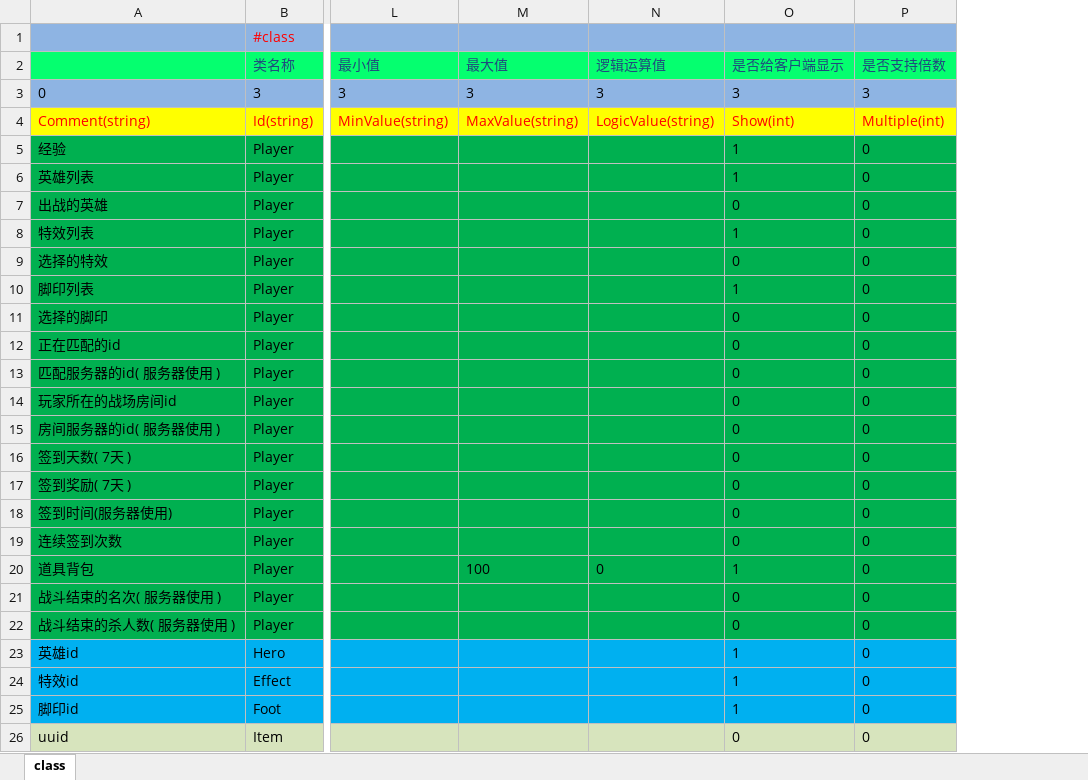
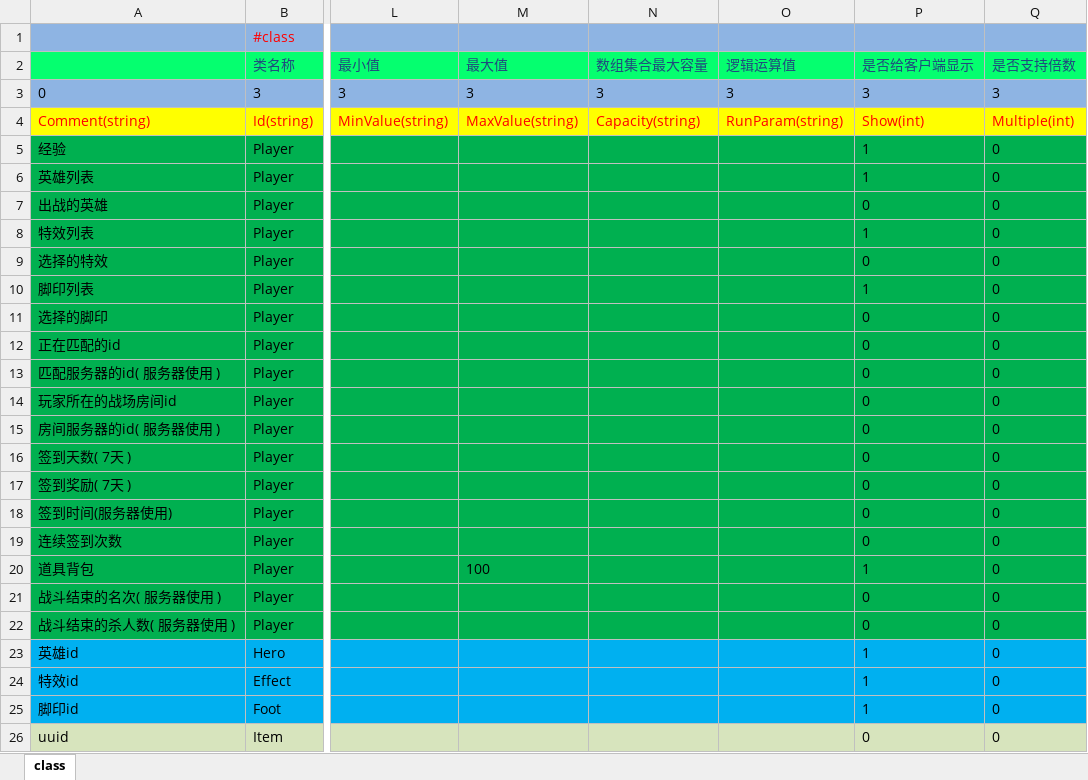
Before and after one commit to lori227/Fighter, an Excel workbook: Resource/excel/S-属性定义-玩家属性-(后端维护).xlsx, sheet class, drawn as a sheet; only a part is shown, gaps mark what is left out; values as stored, in another font and other column widths than the file's, no borders; addresses are those after the commit; the diff names each change by its address in the sheet, - before the commit and + after, or states it on an @@ line.

```diff
--- a/Resource/excel/S-属性定义-玩家属性-(后端维护).xlsx (sheet class)
+++ b/Resource/excel/S-属性定义-玩家属性-(后端维护).xlsx (sheet class)
+column N (数组集合最大容量), rows 3-4: 3 | Capacity(string)
-O4 (逻辑运算值): LogicValue(string)
+O4 (逻辑运算值): RunParam(string)
-O20 (逻辑运算值): 0
+O20 (逻辑运算值): (empty)
```
Also changed, not shown: Resource/excel/S-属性定义-关系属性-(框架维护,请勿修改).xlsx, Resource/excel/S-属性定义-基础属性-(框架维护,请勿修改).xlsx, 8 other files.
